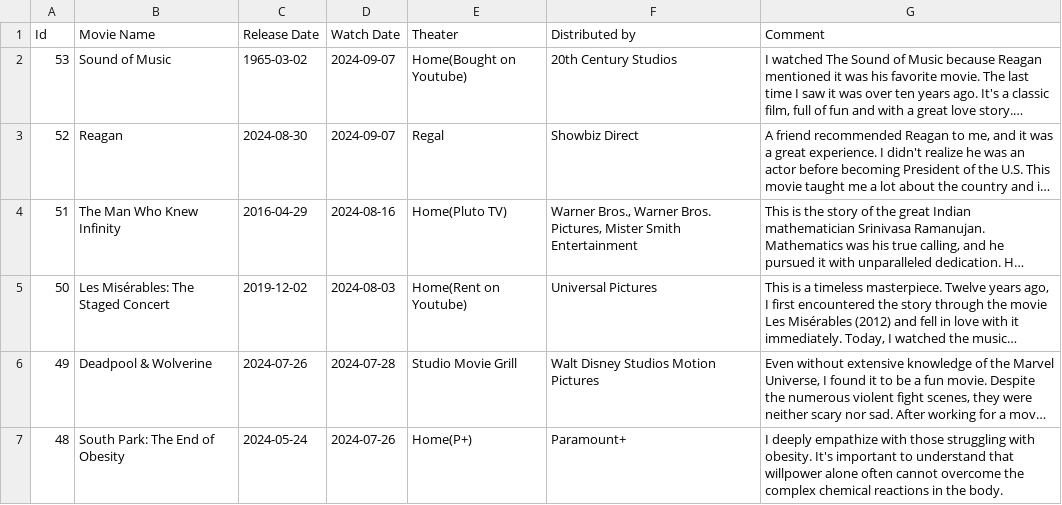
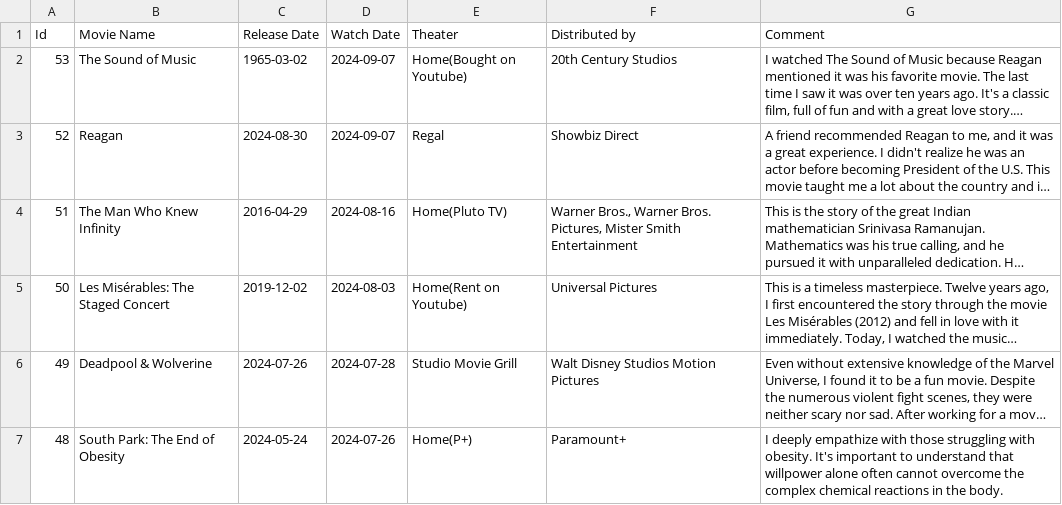
Before and after one commit to sliao7/home, a CSV file: _data/movies.csv, drawn as a sheet; only a part is shown; long unchanged cells end in …; the diff names each change by its address in the sheet, - before the commit and + after, or states it on an @@ line.

Commit message:
Update movies.csv

```diff
--- a/_data/movies.csv
+++ b/_data/movies.csv
-B2 (Movie Name): Sound of Music
+B2 (Movie Name): The Sound of Music
```
